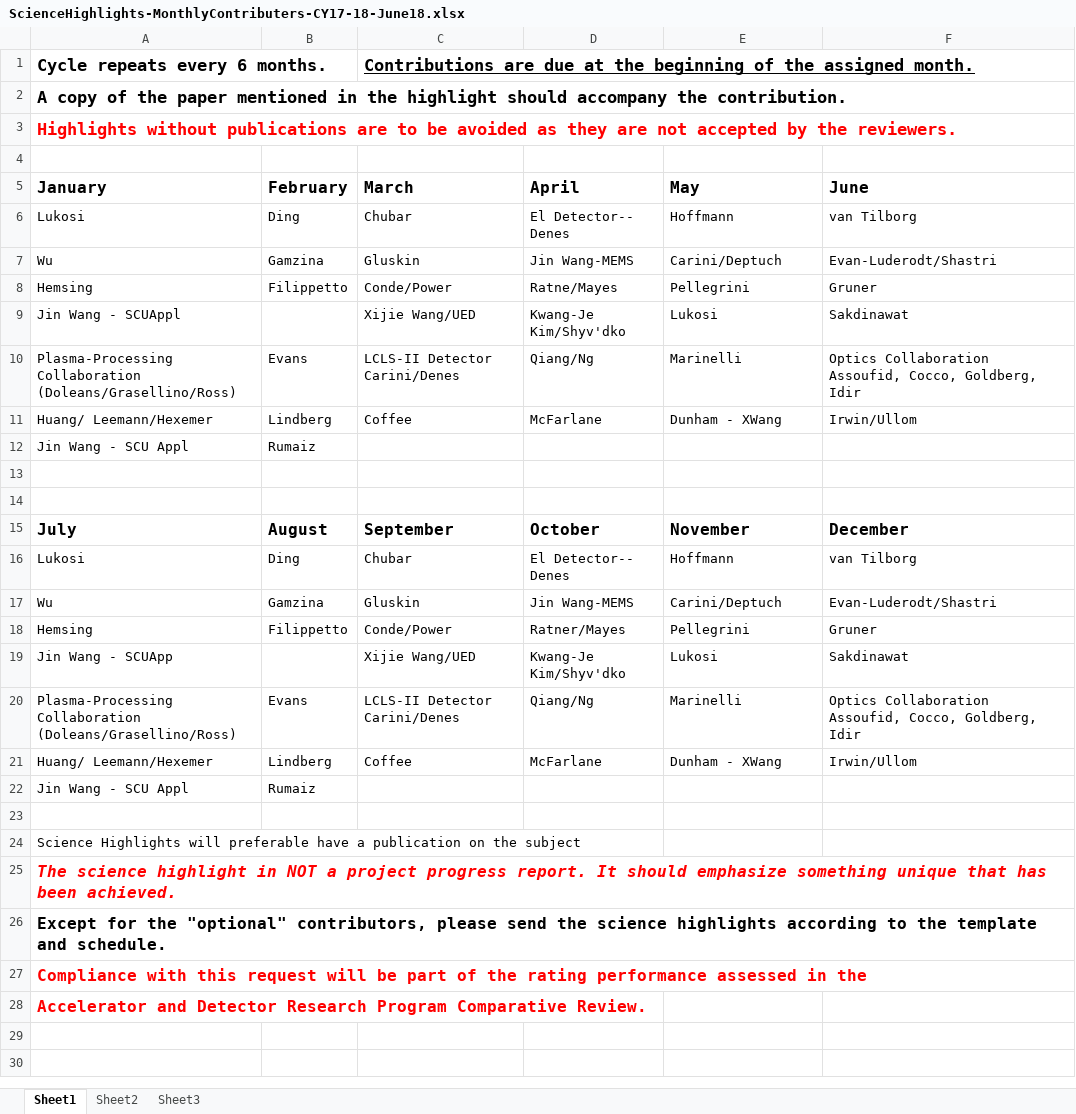
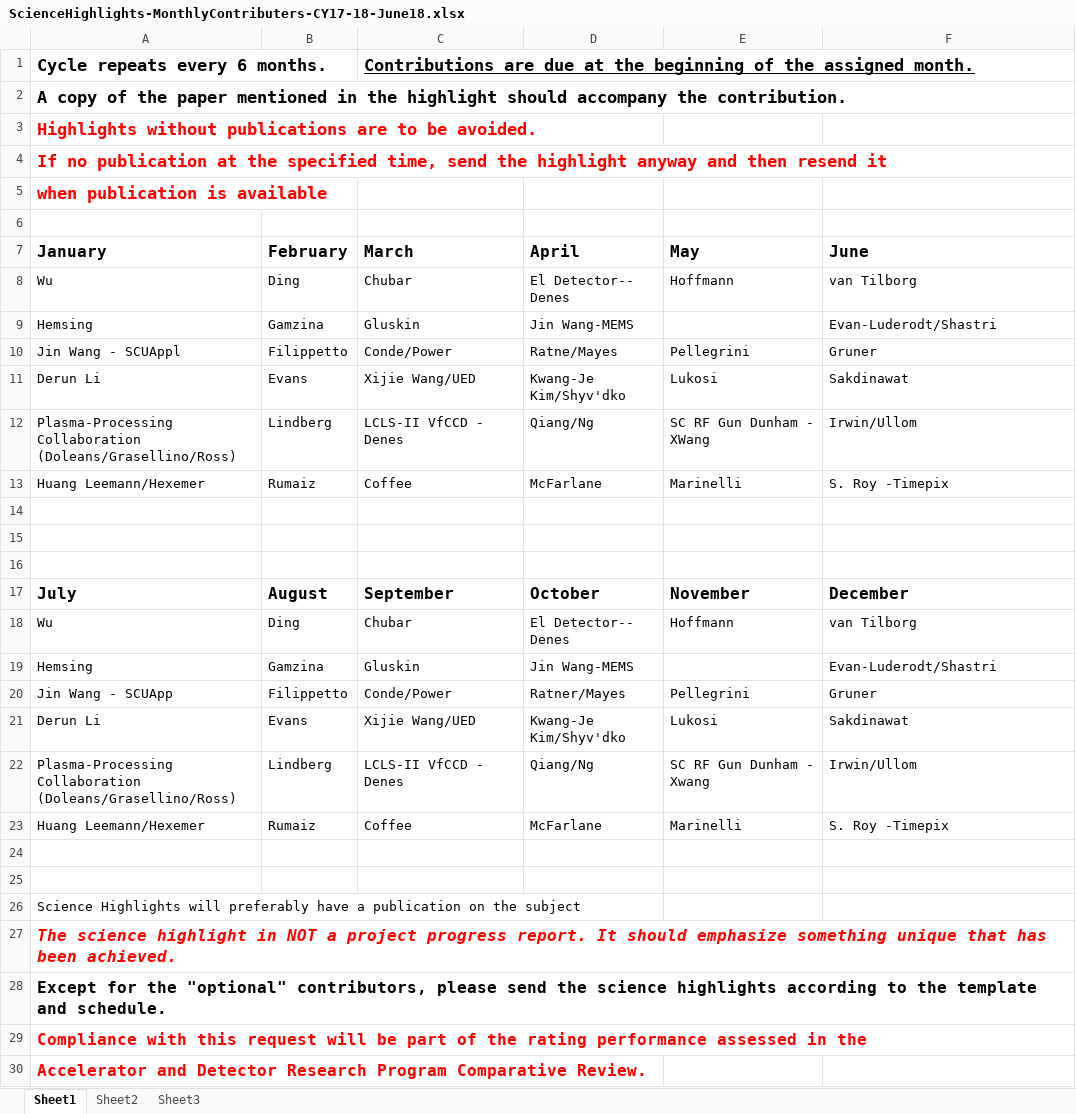
Before and after one commit to ryancoffee/cookiebox_dimulation, an Excel workbook: reports/ScienceHighlights-MonthlyContributers-CY17-18-June18.xlsx, sheet Sheet1, drawn as a sheet; values as stored, in another font and other column widths than the file's, no borders; removed rows and columns are numbered as before the commit, all else as after; the diff names each change by its address in the sheet, - before the commit and + after, or states it on an @@ line.

```diff
--- a/reports/ScienceHighlights-MonthlyContributers-CY17-18-June18.xlsx (sheet Sheet1)
+++ b/reports/ScienceHighlights-MonthlyContributers-CY17-18-June18.xlsx (sheet Sheet1)
-A3 (January): …to be avoided as they are not accepted by the reviewers.
+A3 (January): …to be avoided.
+row 4: If no publication at the specified time, send the highlight anyway and then resend it
+row 5: when publication is available
-A8 (January): Lukosi
+A8 (January): Wu
-A9 (January): Wu
+A9 (January): Hemsing
-E9 (May): Carini/Deptuch
+E9 (May): (empty)
-A10 (January): Hemsing
+A10 (January): Jin Wang - SCUAppl
-A11 (January): Jin Wang - SCUAppl
+A11 (January): Derun Li
-B11 (February): (empty)
+B11 (February): Evans
-B12 (February): Evans
+B12 (February): Lindberg
-C12 (March): LCLS-II Detector Carini/Denes
+C12 (March): LCLS-II VfCCD - Denes
-E12 (May): Marinelli
+E12 (May): SC RF Gun Dunham - XWang
-F12 (June): Optics Collaboration Assoufid, Cocco, Goldberg, Idir
+F12 (June): Irwin/Ullom
-row 11: Huang/ Leemann/Hexemer | Lindberg | Coffee | McFarlane | Dunham - XWang | Irwin/Ullom
+row 13: Huang Leemann/Hexemer | Rumaiz | Coffee | McFarlane | Marinelli | S. Roy -Timepix
-row 14: Jin Wang - SCU Appl | Rumaiz
+row 14: (empty)
-A18 (January): Lukosi
+A18 (January): Wu
-A19 (January): Wu
+A19 (January): Hemsing
-E19 (May): Carini/Deptuch
+E19 (May): (empty)
-A20 (January): Hemsing
+A20 (January): Jin Wang - SCUApp
-A21 (January): Jin Wang - SCUApp
+A21 (January): Derun Li
-B21 (February): (empty)
+B21 (February): Evans
-B22 (February): Evans
+B22 (February): Lindberg
-C22 (March): LCLS-II Detector Carini/Denes
+C22 (March): LCLS-II VfCCD - Denes
-E22 (May): Marinelli
+E22 (May): SC RF Gun Dunham - Xwang
-F22 (June): Optics Collaboration Assoufid, Cocco, Goldberg, Idir
+F22 (June): Irwin/Ullom
-row 21: Huang/ Leemann/Hexemer | Lindberg | Coffee | McFarlane | Dunham - XWang | Irwin/Ullom
-row 22: Jin Wang - SCU Appl | Rumaiz
+row 23: Huang Leemann/Hexemer | Rumaiz | Coffee | McFarlane | Marinelli | S. Roy -Timepix
+row 25: (empty)
-A26 (January): …Highlights will preferable have a…
+A26 (January): …Highlights will preferably have a…
```
Also changed, not shown: 2 other files.
